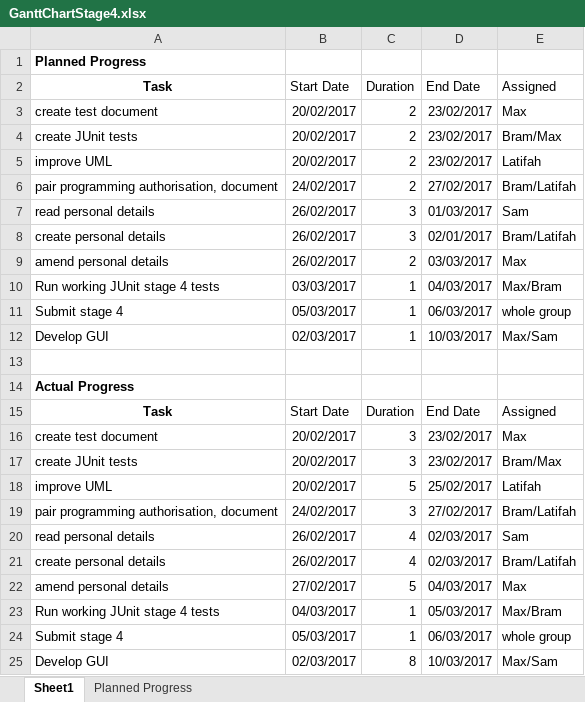
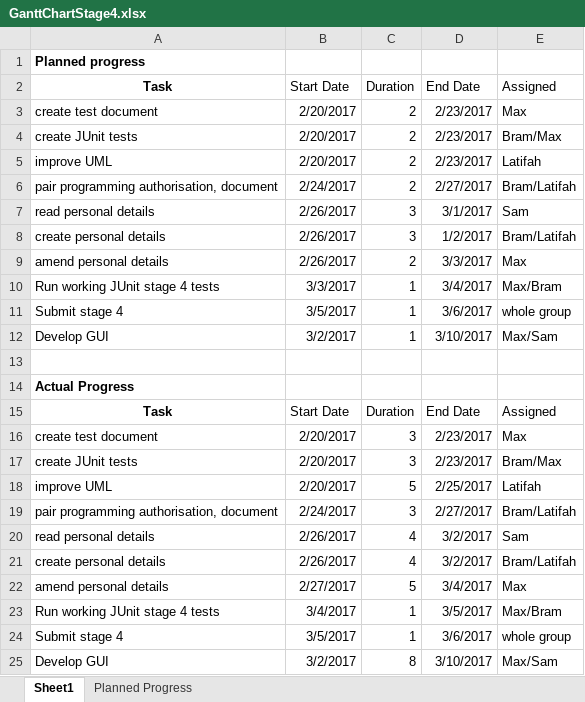
Before and after one commit to bramreth/YuconzProject, an Excel workbook: Software-Engineering/Stage 4/GanttChartStage4.xlsx, sheet Sheet1, drawn as a sheet; values as stored, in another font and other column widths than the file's, no borders; charts and pictures not drawn; the diff names each change by its address in the sheet, - before the commit and + after, or states it on an @@ line.

Commit message:
Stage 4 docs
Signed-off-by: Sam Le-Cornu <sjl66@kent.ac.uk>

```diff
--- a/Software-Engineering/Stage 4/GanttChartStage4.xlsx (sheet Sheet1)
+++ b/Software-Engineering/Stage 4/GanttChartStage4.xlsx (sheet Sheet1)
-A1 (Task): Planned Progress
+A1 (Task): Planned progress
-B3:B5 (Start Date): 20/02/2017
+B3:B5 (Start Date): 2/20/2017
-D3:D5 (End Date): 23/02/2017
+D3:D5 (End Date): 2/23/2017
-B6 (Start Date): 24/02/2017
+B6 (Start Date): 2/24/2017
-D6 (End Date): 27/02/2017
+D6 (End Date): 2/27/2017
-B7:B9 (Start Date): 26/02/2017
+B7:B9 (Start Date): 2/26/2017
-D7 (End Date): 01/03/2017
+D7 (End Date): 3/1/2017
-D8 (End Date): 02/01/2017
+D8 (End Date): 1/2/2017
-D9 (End Date): 03/03/2017
+D9 (End Date): 3/3/2017
-B10 (Start Date): 03/03/2017
+B10 (Start Date): 3/3/2017
-D10 (End Date): 04/03/2017
+D10 (End Date): 3/4/2017
-B11 (Start Date): 05/03/2017
+B11 (Start Date): 3/5/2017
-D11 (End Date): 06/03/2017
+D11 (End Date): 3/6/2017
-B12 (Start Date): 02/03/2017
+B12 (Start Date): 3/2/2017
-D12 (End Date): 10/03/2017
+D12 (End Date): 3/10/2017
-B16:B18 (Start Date): 20/02/2017
+B16:B18 (Start Date): 2/20/2017
-D16:D17 (End Date): 23/02/2017
+D16:D17 (End Date): 2/23/2017
-D18 (End Date): 25/02/2017
+D18 (End Date): 2/25/2017
-B19 (Start Date): 24/02/2017
+B19 (Start Date): 2/24/2017
-D19 (End Date): 27/02/2017
+D19 (End Date): 2/27/2017
-B20:B21 (Start Date): 26/02/2017
+B20:B21 (Start Date): 2/26/2017
-D20:D21 (End Date): 02/03/2017
+D20:D21 (End Date): 3/2/2017
-B22 (Start Date): 27/02/2017
+B22 (Start Date): 2/27/2017
-D22 (End Date): 04/03/2017
+D22 (End Date): 3/4/2017
-B23 (Start Date): 04/03/2017
+B23 (Start Date): 3/4/2017
-D23 (End Date): 05/03/2017
+D23 (End Date): 3/5/2017
-B24 (Start Date): 05/03/2017
+B24 (Start Date): 3/5/2017
-D24 (End Date): 06/03/2017
+D24 (End Date): 3/6/2017
-B25 (Start Date): 02/03/2017
+B25 (Start Date): 3/2/2017
-D25 (End Date): 10/03/2017
+D25 (End Date): 3/10/2017
```
Also changed, not shown: charts or pictures.
